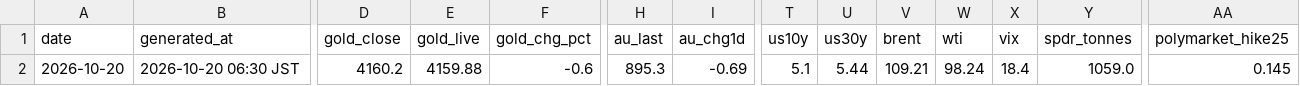
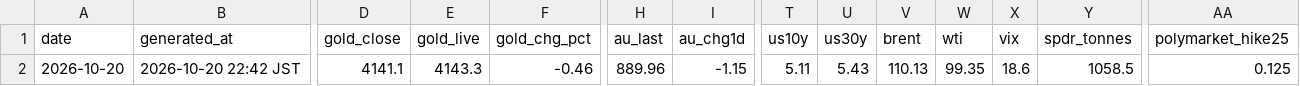
Before and after one commit to Wangxian111/xaudaily-data, a CSV file: data/daily/2026-10-20.csv, drawn as a sheet; only a part is shown, gaps mark what is left out; the diff names each change by its address in the sheet, - before the commit and + after, or states it on an @@ line.

Commit message:
Update data/daily/2026-10-20.csv

```diff
--- a/data/daily/2026-10-20.csv
+++ b/data/daily/2026-10-20.csv
-B2 (generated_at): 2026-10-20 06:30 JST
+B2 (generated_at): 2026-10-20 22:42 JST
-D2 (gold_close): 4160.2
+D2 (gold_close): 4141.1
-E2 (gold_live): 4159.88
+E2 (gold_live): 4143.3
-F2 (gold_chg_pct): -0.6
+F2 (gold_chg_pct): -0.46
-H2 (au_last): 895.3
+H2 (au_last): 889.96
-I2 (au_chg1d): -0.69
+I2 (au_chg1d): -1.15
-T2 (us10y): 5.1
+T2 (us10y): 5.11
-U2 (us30y): 5.44
+U2 (us30y): 5.43
-V2 (brent): 109.21
+V2 (brent): 110.13
-W2 (wti): 98.24
+W2 (wti): 99.35
-X2 (vix): 18.4
+X2 (vix): 18.6
-Y2 (spdr_tonnes): 1059.0
+Y2 (spdr_tonnes): 1058.5
-AA2 (polymarket_hike25): 0.145
+AA2 (polymarket_hike25): 0.125
```
